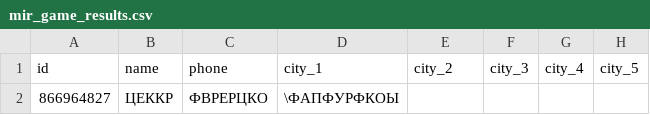
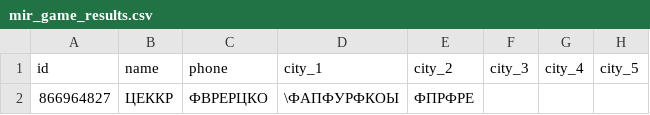
Before and after one commit to muzredmaksimov-dot/MIR_GAME, a CSV file: mir_game_results.csv, drawn as a sheet; only a part is shown; the diff names each change by its address in the sheet, - before the commit and + after, or states it on an @@ line.

Commit message:
update results

```diff
--- a/mir_game_results.csv
+++ b/mir_game_results.csv
-E2 (city_2): (empty)
+E2 (city_2): ФПРФРЕ
```
